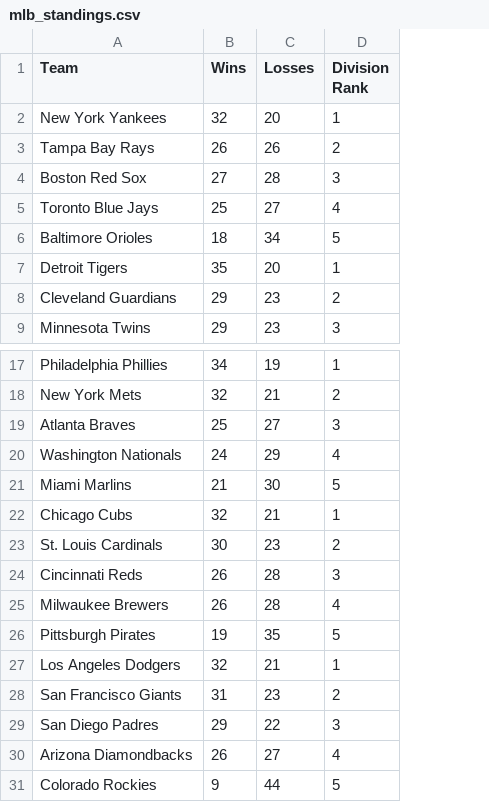
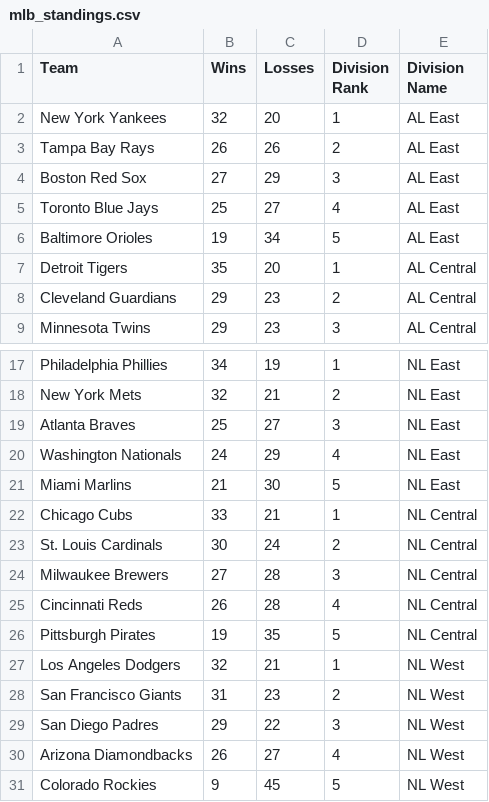
Before and after one commit to AspireVenom/EloSystem, a CSV file: mlb_standings.csv, drawn as a sheet; only a part is shown, gaps mark what is left out; removed rows and columns are numbered as before the commit, all else as after; the diff names each change by its address in the sheet, - before the commit and + after, or states it on an @@ line.

```diff
--- a/mlb_standings.csv
+++ b/mlb_standings.csv
+column E (Division Name), rows 2-9: AL East | AL East | AL East | AL East | AL East | AL Central | AL Central | AL Central; rows 17-23: NL East | NL East | NL East | NL East | NL East | NL Central | NL Central; rows 25-31: NL Central | NL Central | NL West | NL West | NL West | NL West | NL West
-C4 (Losses): 28
+C4 (Losses): 29
-B6 (Wins): 18
+B6 (Wins): 19
-B22 (Wins): 32
+B22 (Wins): 33
-C23 (Losses): 23
+C23 (Losses): 24
+row 24: Milwaukee Brewers | 27 | 28 | 3 | NL Central
-D25 (Division Rank): 3
+D25 (Division Rank): 4
-row 25: Milwaukee Brewers | 26 | 28 | 4
-C31 (Losses): 44
+C31 (Losses): 45
```
Also changed, not shown: final_elo_ratings.csv, 2 other files.
